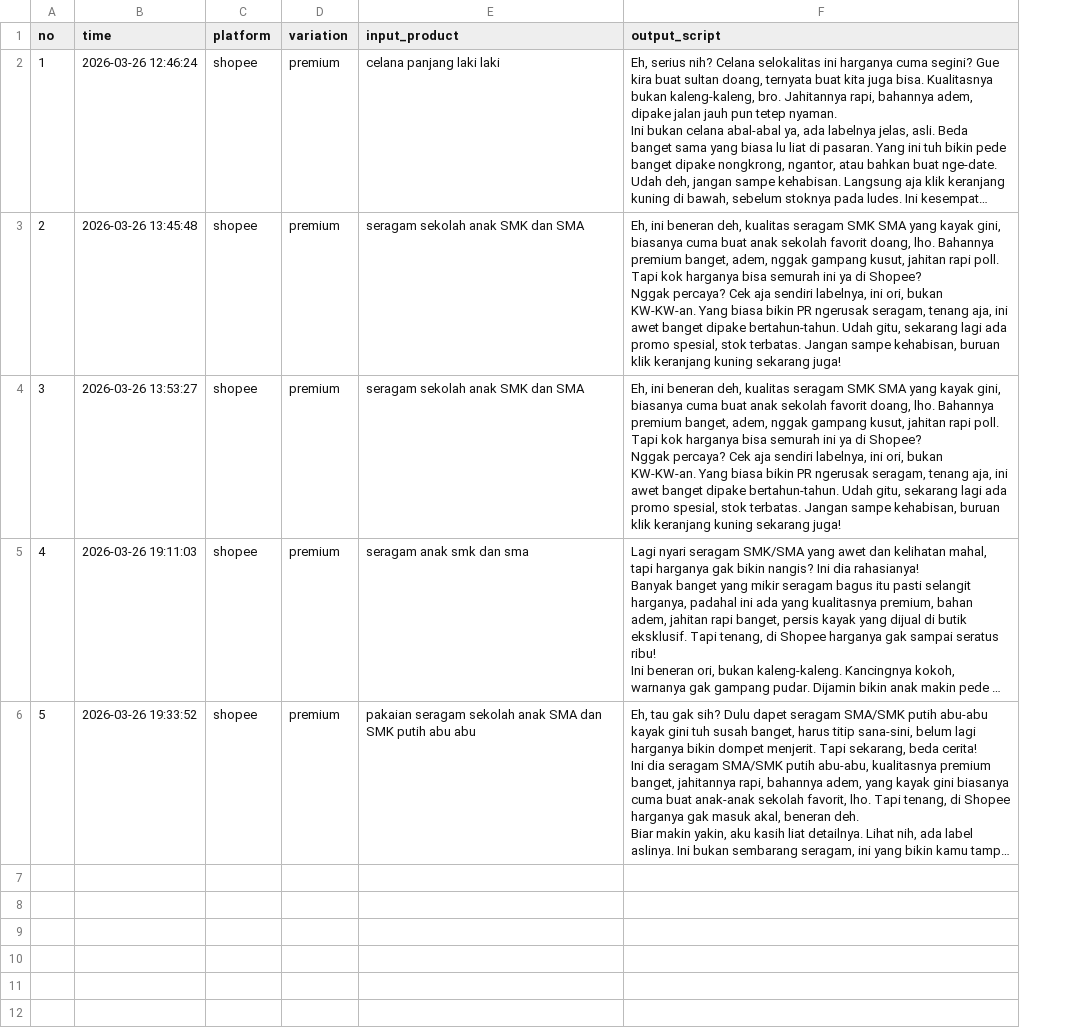
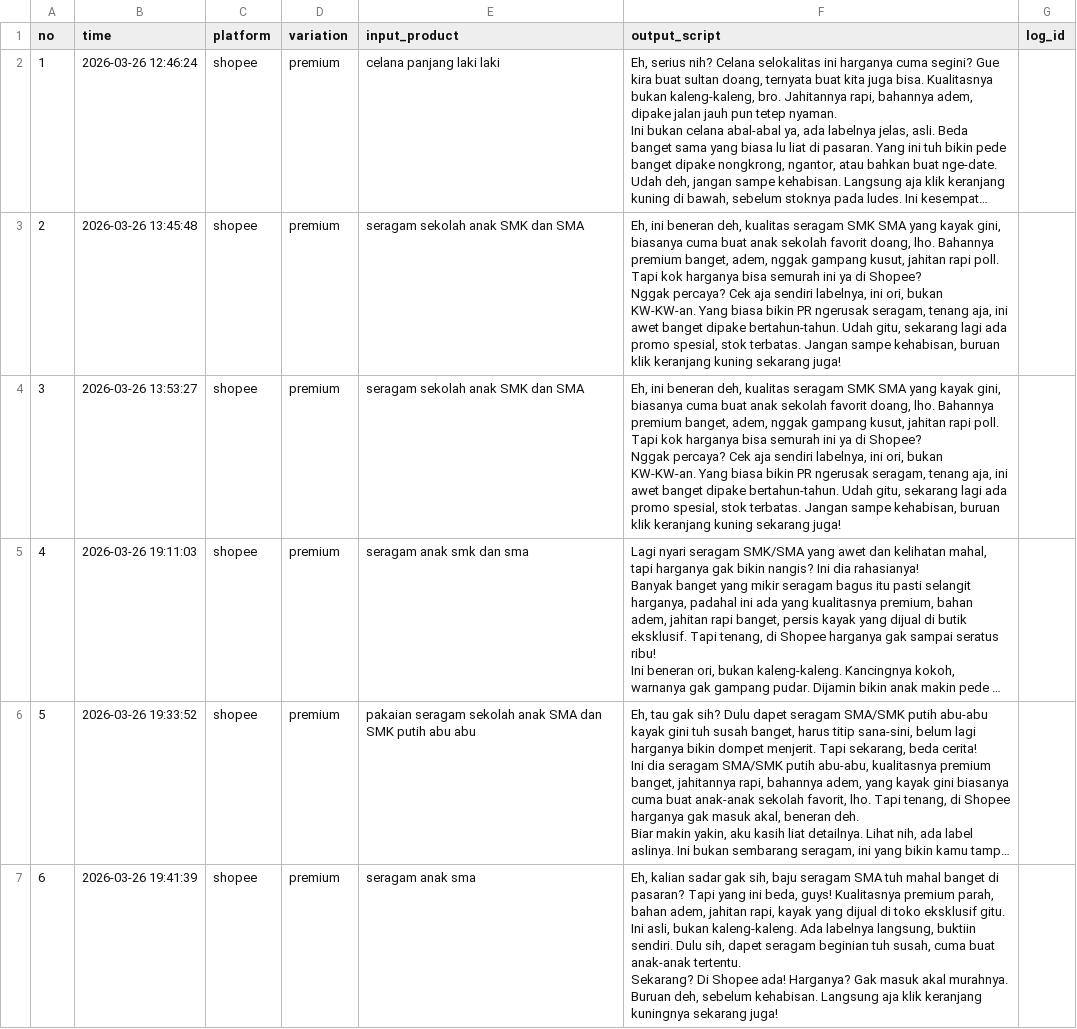
Before and after one commit to falconafk31/affiliate-video-maker, a CSV file: backend/hook_logs.csv, drawn as a sheet; only a part is shown; long unchanged cells end in …; ↵ is a line break in a cell; the diff covers the shown part only; the diff names each change by its address in the sheet, - before the commit and + after, or states it on an @@ line.

```diff
--- a/backend/hook_logs.csv
+++ b/backend/hook_logs.csv
+column G (log_id), empty
+row 7: 6 | 2026-03-26 19:41:39 | shopee | premium | seragam anak sma | Eh, kalian sadar gak sih, baju seragam SMA tuh mahal banget di pasaran? Tapi yang ini beda, guys! Kualitasnya premium parah, bahan adem, jahitan rapi, kayak yang dijual di toko eksklusif gitu. ↵ Ini asli, bukan kaleng-kaleng. Ada labelnya langsung, buktiin sendiri. Dulu sih, dapet seragam beginian tuh susah, cuma buat anak-anak tertentu. ↵ Sekarang? Di Shopee ada! Harganya? Gak masuk akal murahnya. Buruan deh, sebelum kehabisan. Langsung aja klik keranjang kuningnya sekarang juga!
```
Also changed, not shown: 5 added rows elsewhere in this file, 6 other files.
